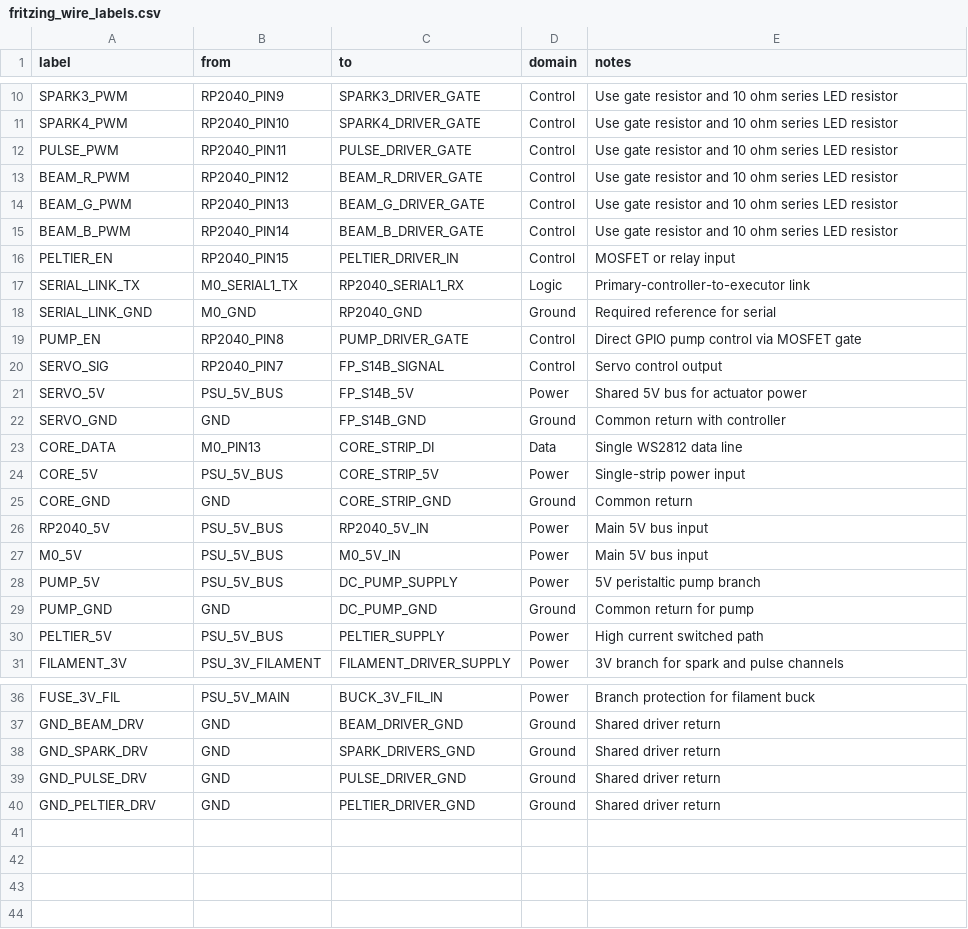
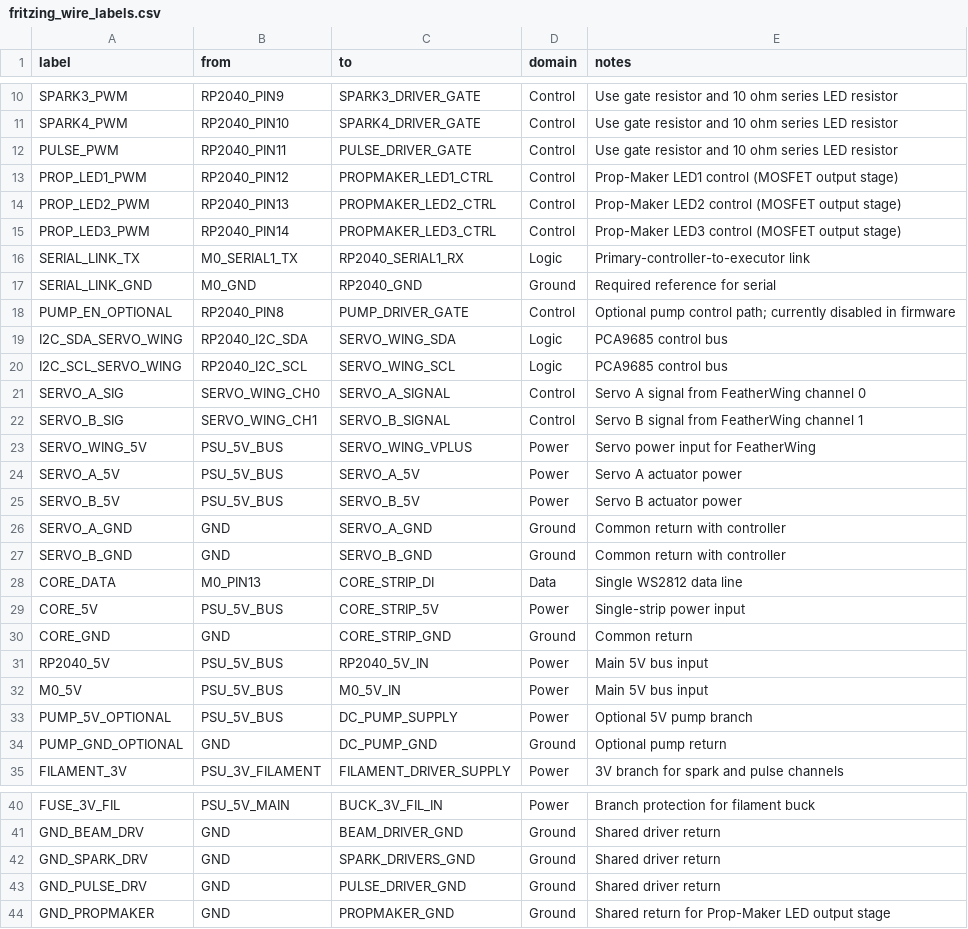
Before and after one commit to EbenAET/Orciny-Device, a CSV file: circuit/fritzing_wire_labels.csv, drawn as a sheet; only a part is shown, gaps mark what is left out.

Commit message:
Update control hardware mappings and Fusion docs

```diff
--- a/circuit/fritzing_wire_labels.csv
+++ b/circuit/fritzing_wire_labels.csv
@@ -12,12 +12,17 @@ SPARK4_PWM,RP2040_PIN10,SPARK4_DRIVER_GATE,Control,Use gate resistor and 10 ohm
 PULSE_PWM,RP2040_PIN11,PULSE_DRIVER_GATE,Control,Use gate resistor and 10 ohm series LED resistor
-BEAM_R_PWM,RP2040_PIN12,BEAM_R_DRIVER_GATE,Control,Use gate resistor and 10 ohm series LED resistor
-BEAM_G_PWM,RP2040_PIN13,BEAM_G_DRIVER_GATE,Control,Use gate resistor and 10 ohm series LED resistor
-BEAM_B_PWM,RP2040_PIN14,BEAM_B_DRIVER_GATE,Control,Use gate resistor and 10 ohm series LED resistor
-PELTIER_EN,RP2040_PIN15,PELTIER_DRIVER_IN,Control,MOSFET or relay input
+PROP_LED1_PWM,RP2040_PIN12,PROPMAKER_LED1_CTRL,Control,Prop-Maker LED1 control (MOSFET output stage)
+PROP_LED2_PWM,RP2040_PIN13,PROPMAKER_LED2_CTRL,Control,Prop-Maker LED2 control (MOSFET output stage)
+PROP_LED3_PWM,RP2040_PIN14,PROPMAKER_LED3_CTRL,Control,Prop-Maker LED3 control (MOSFET output stage)
 SERIAL_LINK_TX,M0_SERIAL1_TX,RP2040_SERIAL1_RX,Logic,Primary-controller-to-executor link
 SERIAL_LINK_GND,M0_GND,RP2040_GND,Ground,Required reference for serial
-PUMP_EN,RP2040_PIN8,PUMP_DRIVER_GATE,Control,Direct GPIO pump control via MOSFET gate
-SERVO_SIG,RP2040_PIN7,FP_S14B_SIGNAL,Control,Servo control output
-SERVO_5V,PSU_5V_BUS,FP_S14B_5V,Power,Shared 5V bus for actuator power
-SERVO_GND,GND,FP_S14B_GND,Ground,Common return with controller
+PUMP_EN_OPTIONAL,RP2040_PIN8,PUMP_DRIVER_GATE,Control,Optional pump control path; currently disabled in firmware
+I2C_SDA_SERVO_WING,RP2040_I2C_SDA,SERVO_WING_SDA,Logic,PCA9685 control bus
+I2C_SCL_SERVO_WING,RP2040_I2C_SCL,SERVO_WING_SCL,Logic,PCA9685 control bus
+SERVO_A_SIG,SERVO_WING_CH0,SERVO_A_SIGNAL,Control,Servo A signal from FeatherWing channel 0
+SERVO_B_SIG,SERVO_WING_CH1,SERVO_B_SIGNAL,Control,Servo B signal from FeatherWing channel 1
+SERVO_WING_5V,PSU_5V_BUS,SERVO_WING_VPLUS,Power,Servo power input for FeatherWing
+SERVO_A_5V,PSU_5V_BUS,SERVO_A_5V,Power,Servo A actuator power
+SERVO_B_5V,PSU_5V_BUS,SERVO_B_5V,Power,Servo B actuator power
+SERVO_A_GND,GND,SERVO_A_GND,Ground,Common return with controller
+SERVO_B_GND,GND,SERVO_B_GND,Ground,Common return with controller
 CORE_DATA,M0_PIN13,CORE_STRIP_DI,Data,Single WS2812 data line
@@ -27,5 +32,4 @@ RP2040_5V,PSU_5V_BUS,RP2040_5V_IN,Power,Main 5V bus input
 M0_5V,PSU_5V_BUS,M0_5V_IN,Power,Main 5V bus input
-PUMP_5V,PSU_5V_BUS,DC_PUMP_SUPPLY,Power,5V peristaltic pump branch
-PUMP_GND,GND,DC_PUMP_GND,Ground,Common return for pump
-PELTIER_5V,PSU_5V_BUS,PELTIER_SUPPLY,Power,High current switched path
+PUMP_5V_OPTIONAL,PSU_5V_BUS,DC_PUMP_SUPPLY,Power,Optional 5V pump branch
+PUMP_GND_OPTIONAL,GND,DC_PUMP_GND,Ground,Optional pump return
 FILAMENT_3V,PSU_3V_FILAMENT,FILAMENT_DRIVER_SUPPLY,Power,3V branch for spark and pulse channels
@@ -39,2 +43,2 @@ GND_SPARK_DRV,GND,SPARK_DRIVERS_GND,Ground,Shared driver return
 GND_PULSE_DRV,GND,PULSE_DRIVER_GND,Ground,Shared driver return
-GND_PELTIER_DRV,GND,PELTIER_DRIVER_GND,Ground,Shared driver return
+GND_PROPMAKER,GND,PROPMAKER_GND,Ground,Shared return for Prop-Maker LED output stage
```
Also changed, not shown: 10 other files.
